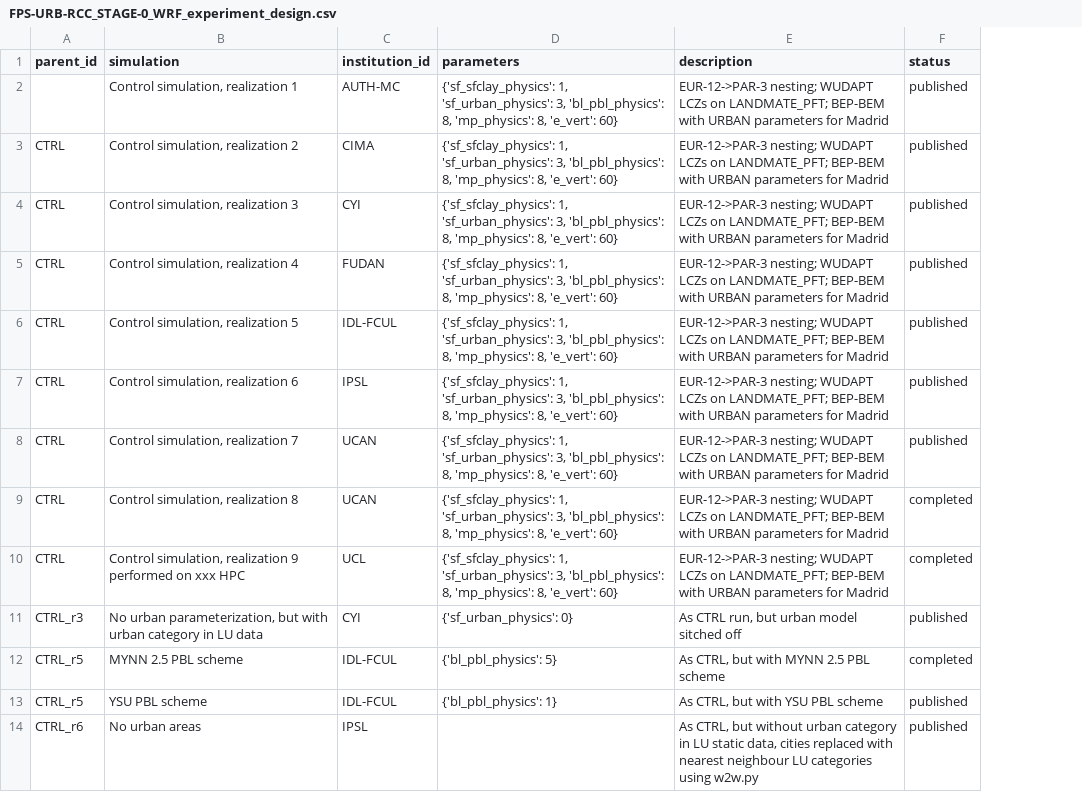
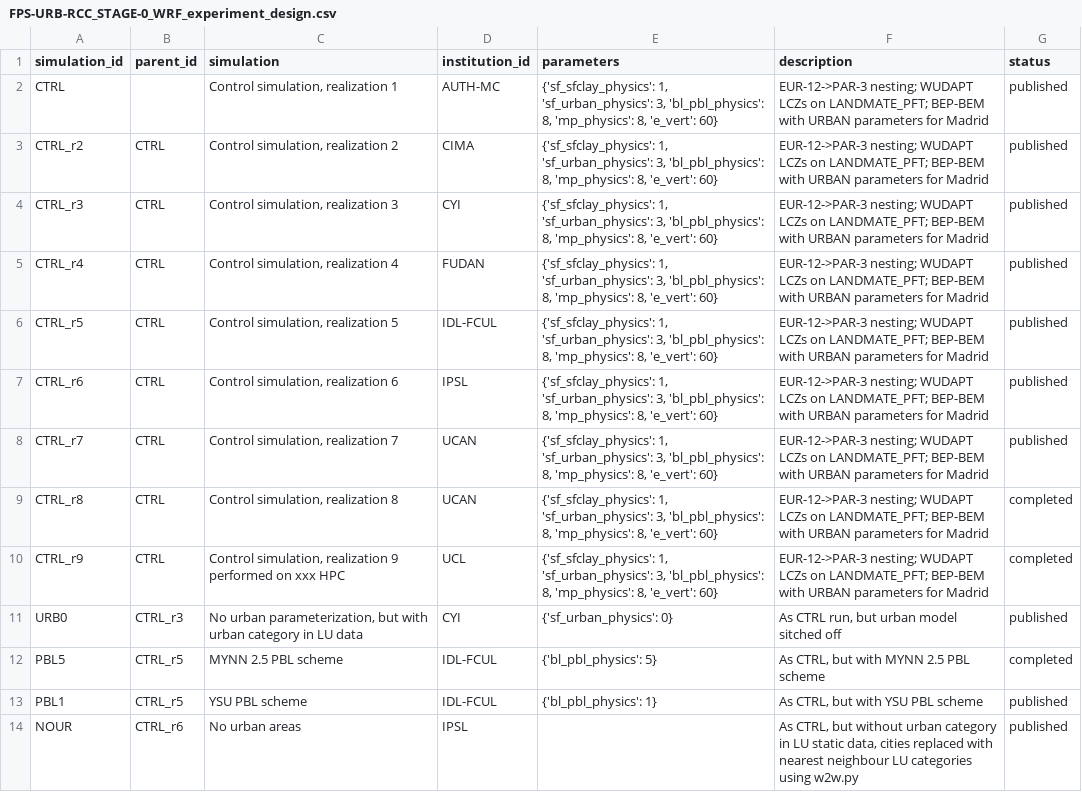
Before and after one commit to CORDEX-WRF-community/fps-urb-rcc, a CSV file: STAGE-0/FPS-URB-RCC_STAGE-0_WRF_experiment_design.csv, drawn as a sheet; only a part is shown; the diff names each change by its address in the sheet, - before the commit and + after, or states it on an @@ line.

```diff
--- a/STAGE-0/FPS-URB-RCC_STAGE-0_WRF_experiment_design.csv
+++ b/STAGE-0/FPS-URB-RCC_STAGE-0_WRF_experiment_design.csv
+column A (simulation_id), rows 2-14: CTRL | CTRL_r2 | CTRL_r3 | CTRL_r4 | CTRL_r5 | CTRL_r6 | CTRL_r7 | CTRL_r8 | CTRL_r9 | URB0 | PBL5 | PBL1 | NOUR
```
Also changed, not shown: 4 other files.
